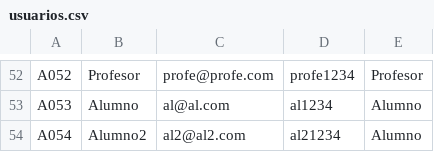
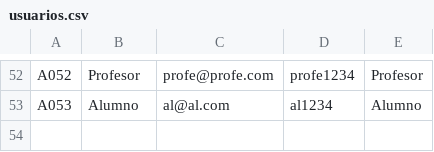
Before and after one commit to AlejandroDeLaCruzs/LearnTrack, a CSV file: data/usuarios.csv, drawn as a sheet; only a part is shown, gaps mark what is left out; the diff names each change by its address in the sheet, - before the commit and + after, or states it on an @@ line.

```diff
--- a/data/usuarios.csv
+++ b/data/usuarios.csv
-row 54: A054 | Alumno2 | al2@al2.com | al21234 | Alumno
```
Also changed, not shown: 2 other files.
